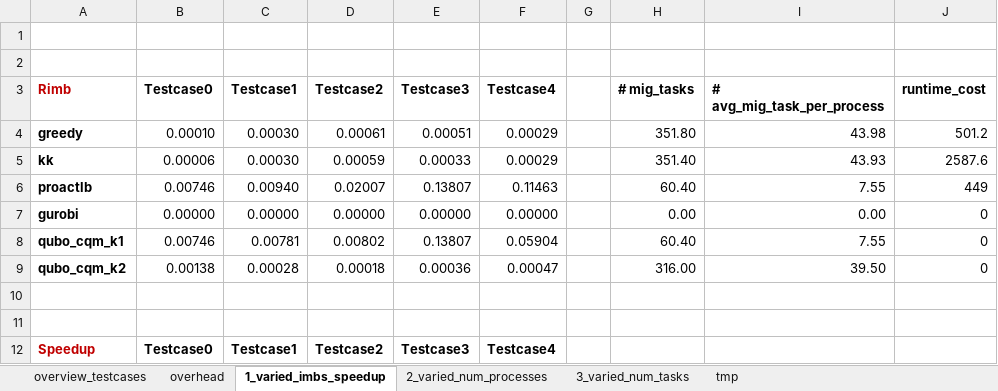
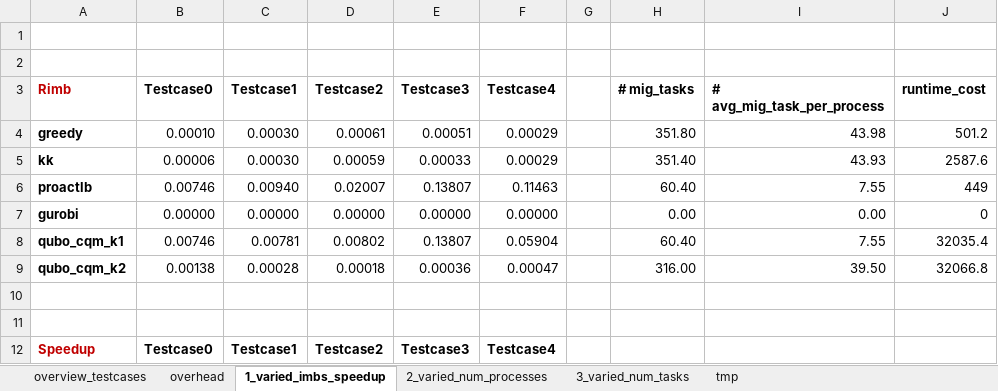
Before and after one commit to ctminh/qulrb, an Excel workbook: experiments/overview_testcases.xlsx, sheet 1_varied_imbs_speedup, drawn as a sheet; only a part is shown; values as stored, in another font and other column widths than the file's, no borders; the diff names each change by its address in the sheet, - before the commit and + after, or states it on an @@ line.

```diff
--- a/experiments/overview_testcases.xlsx (sheet 1_varied_imbs_speedup)
+++ b/experiments/overview_testcases.xlsx (sheet 1_varied_imbs_speedup)
-J8 (runtime_cost): 0
+J8 (runtime_cost): 32035.4
-J9 (runtime_cost): 0
+J9 (runtime_cost): 32066.8
```
Also changed, not shown: sheet 3_varied_num_tasks, sheet 2_varied_num_processes, sheet overview_testcases, 12 other files.
